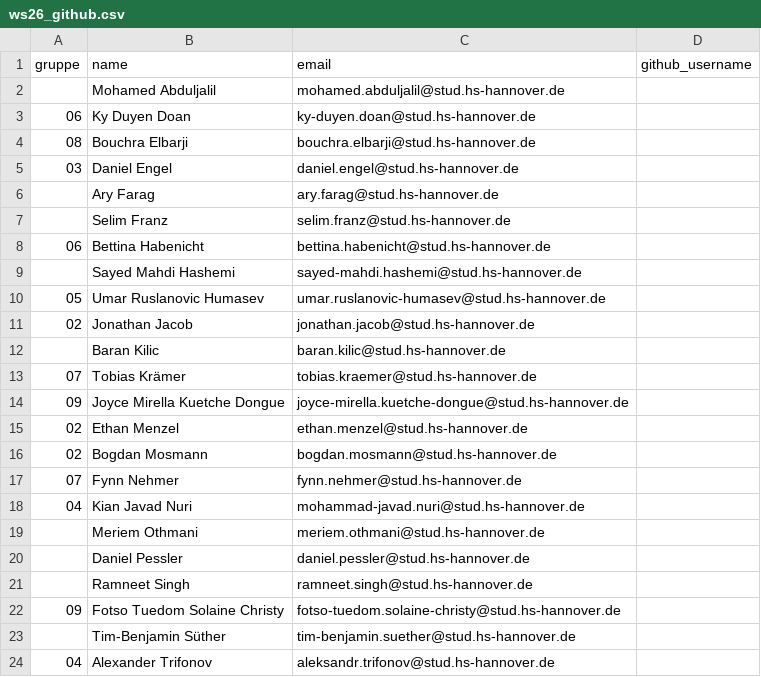
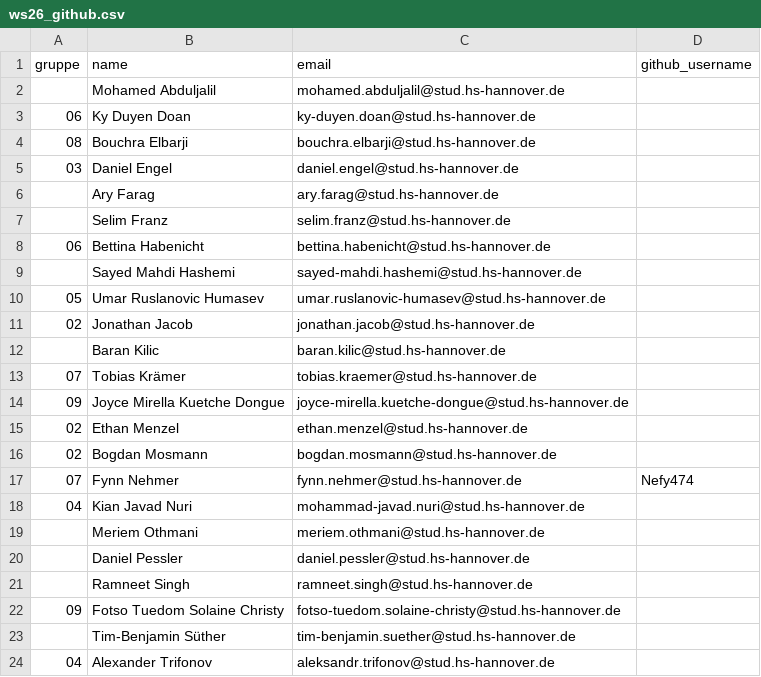
Before and after one commit to hsh-bis242/hsh-bi-class, a CSV file: gruppen/ws26_github.csv, drawn as a sheet.

```diff
--- a/gruppen/ws26_github.csv
+++ b/gruppen/ws26_github.csv
@@ -16,3 +16,3 @@ gruppe,name,email,github_username
 02,Bogdan Mosmann,bogdan.mosmann@stud.hs-hannover.de,
-07,Fynn Nehmer,fynn.nehmer@stud.hs-hannover.de,
+07,Fynn Nehmer,fynn.nehmer@stud.hs-hannover.de,Nefy474
 04,Kian Javad Nuri,mohammad-javad.nuri@stud.hs-hannover.de,
```
